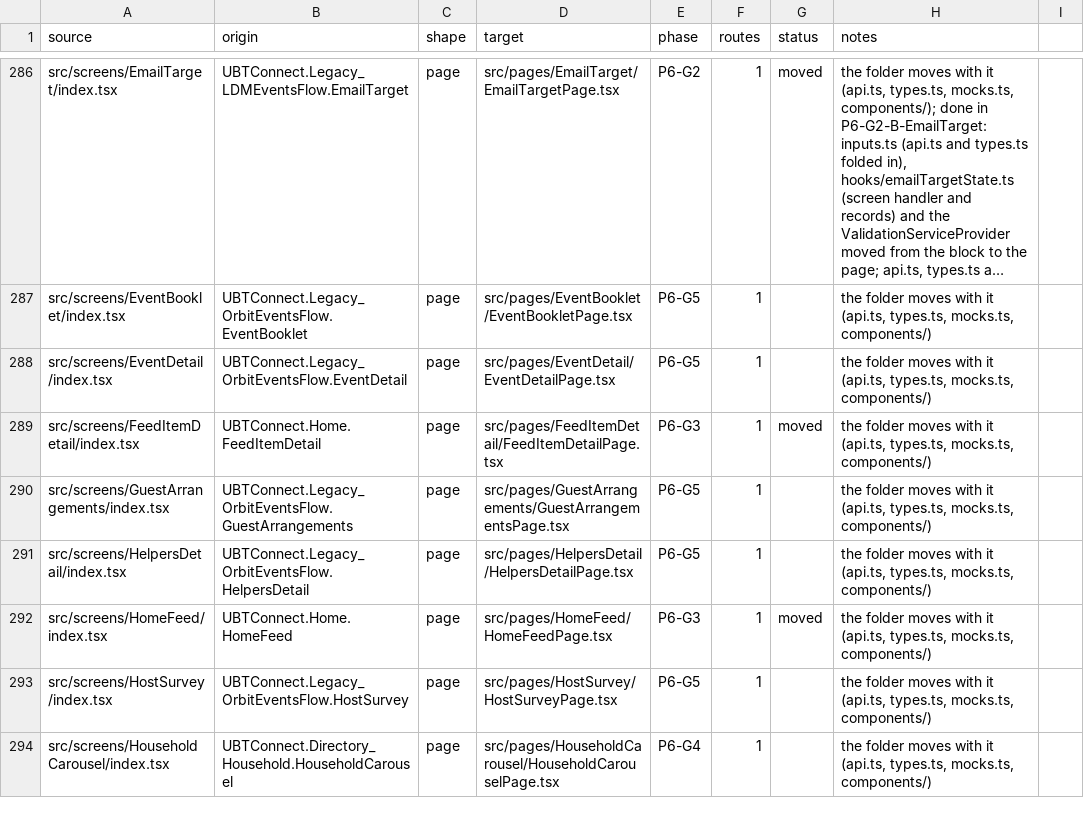
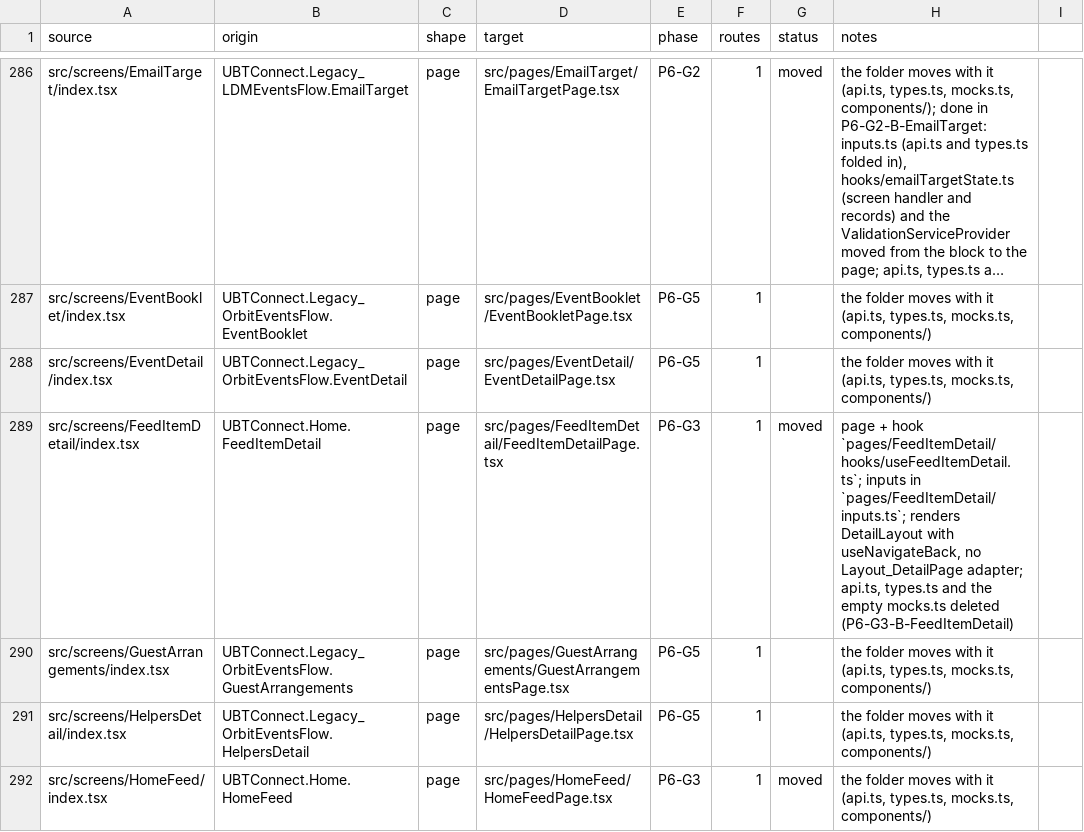
Before and after one commit to Phoenix-DX/connect-new-ui, a CSV file: app/docs/refactor/move-map.csv, drawn as a sheet; only a part is shown, gaps mark what is left out; the shorter side is filled out with more unchanged rows; long unchanged cells end in ….

```diff
--- a/app/docs/refactor/move-map.csv
+++ b/app/docs/refactor/move-map.csv
@@ -288,3 +288,3 @@ src/screens/EventBooklet/index.tsx,UBTConnect.Legacy_OrbitEventsFlow.EventBookle
 src/screens/EventDetail/index.tsx,UBTConnect.Legacy_OrbitEventsFlow.EventDetail,page,src/pages/EventDetail/EventDetailPage.tsx,P6-G5,1,,"the folder moves with it (api.ts, types.ts, mocks.ts, components/)"
-src/screens/FeedItemDetail/index.tsx,UBTConnect.Home.FeedItemDetail,page,src/pages/FeedItemDetail/FeedItemDetailPage.tsx,P6-G3,1,moved,"the folder moves with it (api.ts, types.ts, mocks.ts, components/)"
+src/screens/FeedItemDetail/index.tsx,UBTConnect.Home.FeedItemDetail,page,src/pages/FeedItemDetail/FeedItemDetailPage.tsx,P6-G3,1,moved,"page + hook `pages/FeedItemDetail/hooks/useFeedItemDetail.ts`; inputs in `pages/FeedItemDetail/inputs.ts`; renders DetailLayout with useNavigateBack, no Layout_DetailPage adapter; api.ts, types.ts and the empty mocks.ts deleted (P6-G3-B-FeedItemDetail)"
 src/screens/GuestArrangements/index.tsx,UBTConnect.Legacy_OrbitEventsFlow.GuestArrangements,page,src/pages/GuestArrangements/GuestArrangementsPage.tsx,P6-G5,1,,"the folder moves with it (api.ts, types.ts, mocks.ts, components/)"
```
Also changed, not shown: migration/metrics/ledger.csv, 16 other files.
